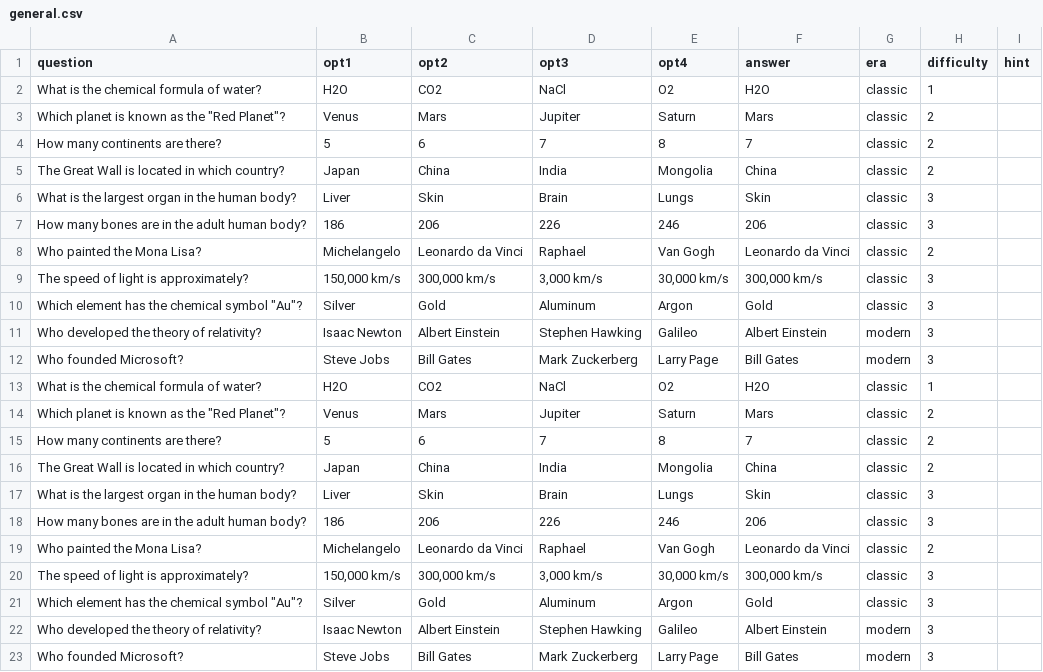
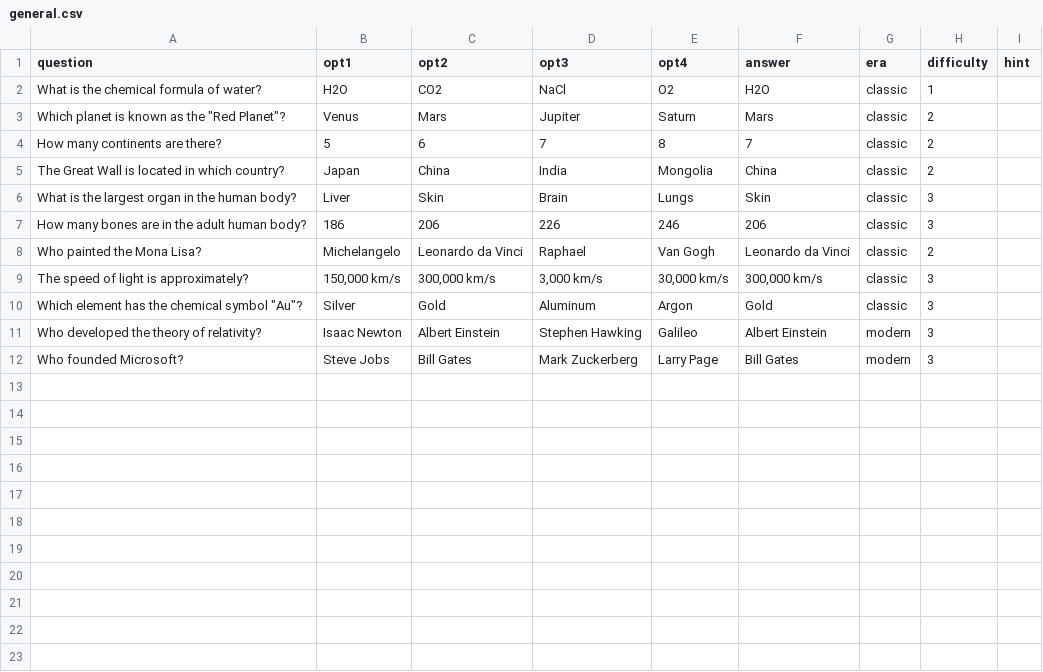
Before and after one commit to JunpiterK/luckyplz, a CSV file: data/quiz/en/general.csv, drawn as a sheet.

```diff
--- a/data/quiz/en/general.csv
+++ b/data/quiz/en/general.csv
@@ -12,12 +12 @@ Who developed the theory of relativity?,Isaac Newton,Albert Einstein,Stephen Haw
 Who founded Microsoft?,Steve Jobs,Bill Gates,Mark Zuckerberg,Larry Page,Bill Gates,modern,3,
-What is the chemical formula of water?,H2O,CO2,NaCl,O2,H2O,classic,1,
-"Which planet is known as the ""Red Planet""?",Venus,Mars,Jupiter,Saturn,Mars,classic,2,
-How many continents are there?,5,6,7,8,7,classic,2,
-The Great Wall is located in which country?,Japan,China,India,Mongolia,China,classic,2,
-What is the largest organ in the human body?,Liver,Skin,Brain,Lungs,Skin,classic,3,
-How many bones are in the adult human body?,186,206,226,246,206,classic,3,
-Who painted the Mona Lisa?,Michelangelo,Leonardo da Vinci,Raphael,Van Gogh,Leonardo da Vinci,classic,2,
-The speed of light is approximately?,"150,000 km/s","300,000 km/s","3,000 km/s","30,000 km/s","300,000 km/s",classic,3,
-"Which element has the chemical symbol ""Au""?",Silver,Gold,Aluminum,Argon,Gold,classic,3,
-Who developed the theory of relativity?,Isaac Newton,Albert Einstein,Stephen Hawking,Galileo,Albert Einstein,modern,3,
-Who founded Microsoft?,Steve Jobs,Bill Gates,Mark Zuckerberg,Larry Page,Bill Gates,modern,3,
```
